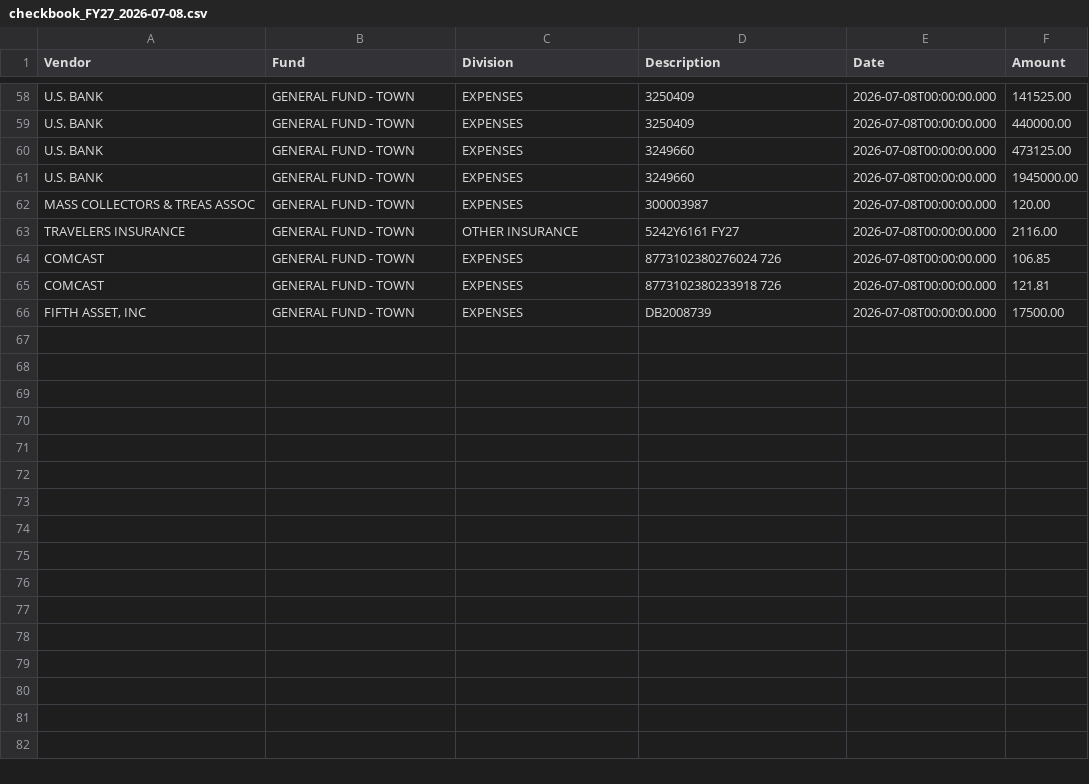
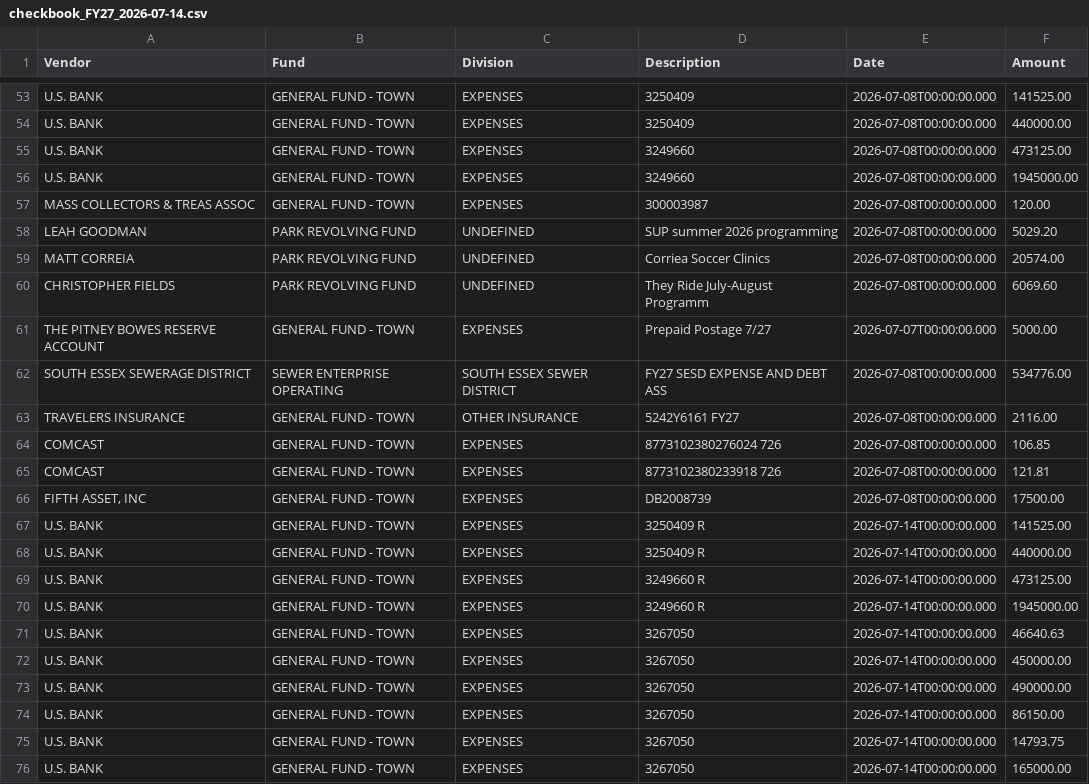
Before and after one commit to agbaber/marblehead, a CSV file: data/checkbook_FY27_2026-07-14.csv (was data/checkbook_FY27_2026-07-08.csv), drawn as a sheet; only a part is shown, gaps mark what is left out; the diff covers the shown part only.

Commit message:
Refresh checkbook FY27 through 2026-07-14

```diff
--- a/data/checkbook_FY27_2026-07-08.csv
+++ b/data/checkbook_FY27_2026-07-14.csv
@@ -62,2 +57,7 @@ U.S. BANK,GENERAL FUND - TOWN,EXPENSES,3249660,2026-07-08T00:00:00.000,1945000.0
 MASS COLLECTORS & TREAS ASSOC,GENERAL FUND - TOWN,EXPENSES,300003987,2026-07-08T00:00:00.000,120.00
+LEAH GOODMAN,PARK REVOLVING FUND,UNDEFINED,SUP summer 2026 programming,2026-07-08T00:00:00.000,5029.20
+MATT CORREIA,PARK REVOLVING FUND,UNDEFINED,Corriea Soccer Clinics,2026-07-08T00:00:00.000,20574.00
+CHRISTOPHER FIELDS,PARK REVOLVING FUND,UNDEFINED,They Ride July-August Programm,2026-07-08T00:00:00.000,6069.60
+THE PITNEY BOWES RESERVE ACCOUNT,GENERAL FUND - TOWN,EXPENSES,Prepaid Postage 7/27,2026-07-07T00:00:00.000,5000.00
+SOUTH ESSEX SEWERAGE DISTRICT,SEWER ENTERPRISE OPERATING,SOUTH ESSEX SEWER DISTRICT,FY27 SESD EXPENSE AND DEBT ASS,2026-07-08T00:00:00.000,534776.00
 TRAVELERS INSURANCE,GENERAL FUND - TOWN,OTHER INSURANCE,5242Y6161 FY27,2026-07-08T00:00:00.000,2116.00
@@ -66 +66,11 @@ COMCAST,GENERAL FUND - TOWN,EXPENSES,8773102380233918 726,2026-07-08T00:00:00.00
 "FIFTH ASSET, INC",GENERAL FUND - TOWN,EXPENSES,DB2008739,2026-07-08T00:00:00.000,17500.00
+U.S. BANK,GENERAL FUND - TOWN,EXPENSES,3250409 R,2026-07-14T00:00:00.000,141525.00
+U.S. BANK,GENERAL FUND - TOWN,EXPENSES,3250409 R,2026-07-14T00:00:00.000,440000.00
+U.S. BANK,GENERAL FUND - TOWN,EXPENSES,3249660 R,2026-07-14T00:00:00.000,473125.00
+U.S. BANK,GENERAL FUND - TOWN,EXPENSES,3249660 R,2026-07-14T00:00:00.000,1945000.00
+U.S. BANK,GENERAL FUND - TOWN,EXPENSES,3267050,2026-07-14T00:00:00.000,46640.63
+U.S. BANK,GENERAL FUND - TOWN,EXPENSES,3267050,2026-07-14T00:00:00.000,450000.00
+U.S. BANK,GENERAL FUND - TOWN,EXPENSES,3267050,2026-07-14T00:00:00.000,490000.00
+U.S. BANK,GENERAL FUND - TOWN,EXPENSES,3267050,2026-07-14T00:00:00.000,86150.00
+U.S. BANK,GENERAL FUND - TOWN,EXPENSES,3267050,2026-07-14T00:00:00.000,14793.75
+U.S. BANK,GENERAL FUND - TOWN,EXPENSES,3267050,2026-07-14T00:00:00.000,165000.00
```
Also changed, not shown: 22 added rows elsewhere in this file, 4 other files.
